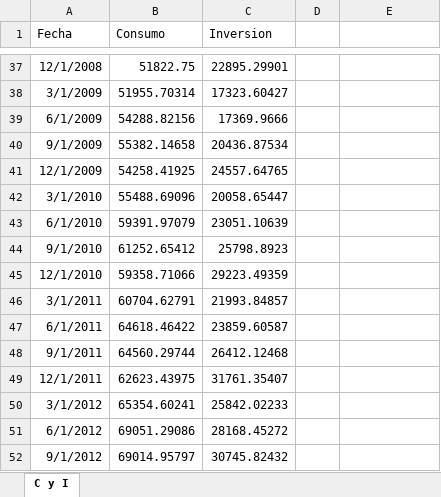
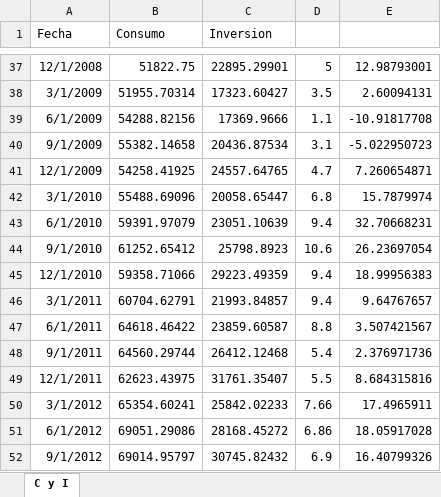
Before and after one commit to GabrielDelCarpio/Tesis-paper, an Excel workbook: Tesis data/Data consumo e inversion.xlsx, sheet C y I, drawn as a sheet; only a part is shown, gaps mark what is left out; values as stored, in another font and other column widths than the file's, no borders; the diff covers the shown part only; the diff names each change by its address in the sheet, - before the commit and + after, or states it on an @@ line.

```diff
--- a/Tesis data/Data consumo e inversion.xlsx (sheet C y I)
+++ b/Tesis data/Data consumo e inversion.xlsx (sheet C y I)
-D37: (empty)
+D37: 5
-E37: (empty)
+E37: 12.98793001
-D38: (empty)
+D38: 3.5
-E38: (empty)
+E38: 2.60094131
-D39: (empty)
+D39: 1.1
-E39: (empty)
+E39: -10.91817708
-D40: (empty)
+D40: 3.1
-E40: (empty)
+E40: -5.022950723
-D41: (empty)
+D41: 4.7
-E41: (empty)
+E41: 7.260654871
-D42: (empty)
+D42: 6.8
-E42: (empty)
+E42: 15.7879974
-D43: (empty)
+D43: 9.4
-E43: (empty)
+E43: 32.70668231
-D44: (empty)
+D44: 10.6
-E44: (empty)
+E44: 26.23697054
-D45:D46: (empty)
+D45:D46: 9.4
-E45: (empty)
+E45: 18.99956383
-E46: (empty)
+E46: 9.64767657
-D47: (empty)
+D47: 8.8
-E47: (empty)
+E47: 3.507421567
-D48: (empty)
+D48: 5.4
-E48: (empty)
+E48: 2.376971736
-D49: (empty)
+D49: 5.5
-E49: (empty)
+E49: 8.684315816
-D50: (empty)
+D50: 7.66
-E50: (empty)
+E50: 17.4965911
-D51: (empty)
+D51: 6.86
-E51: (empty)
+E51: 18.05917028
-D52: (empty)
+D52: 6.9
-E52: (empty)
+E52: 16.40799326
```
Also changed, not shown: 146 edited cells elsewhere in this sheet, Tesis data/Desestacionalización/IPC mensual.xlsx, 35 other files.
